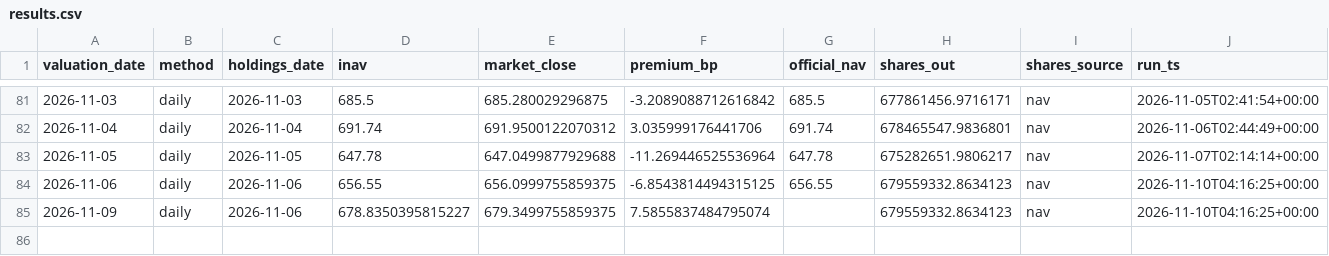
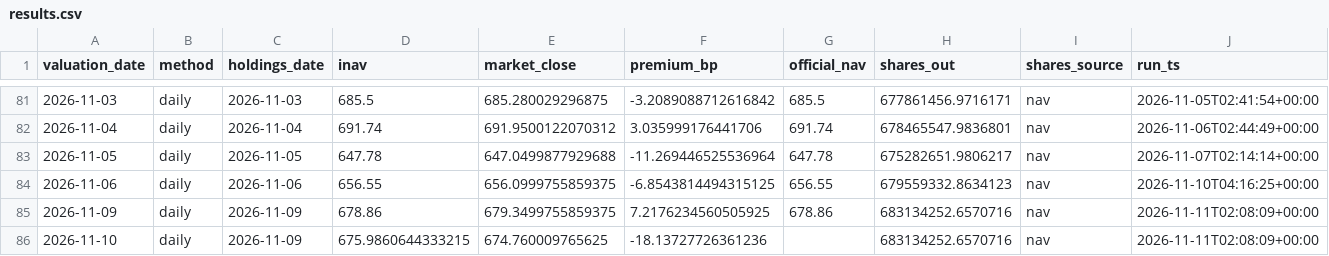
Before and after one commit to vanshwahi01/qqq-inav-monitor, a CSV file: output/results.csv, drawn as a sheet; only a part is shown, gaps mark what is left out.

```diff
--- a/output/results.csv
+++ b/output/results.csv
@@ -84,2 +84,3 @@ valuation_date,method,holdings_date,inav,market_close,premium_bp,official_nav,sh
 2026-11-06,daily,2026-11-06,656.55,656.0999755859375,-6.8543814494315125,656.55,679559332.8634123,nav,2026-11-10T04:16:25+00:00
-2026-11-09,daily,2026-11-06,678.8350395815227,679.3499755859375,7.5855837484795074,,679559332.8634123,nav,2026-11-10T04:16:25+00:00
+2026-11-09,daily,2026-11-09,678.86,679.3499755859375,7.2176234560505925,678.86,683134252.6570716,nav,2026-11-11T02:08:09+00:00
+2026-11-10,daily,2026-11-09,675.9860644333215,674.760009765625,-18.13727726361236,,683134252.6570716,nav,2026-11-11T02:08:09+00:00
```
Also changed, not shown: 4 other files.
